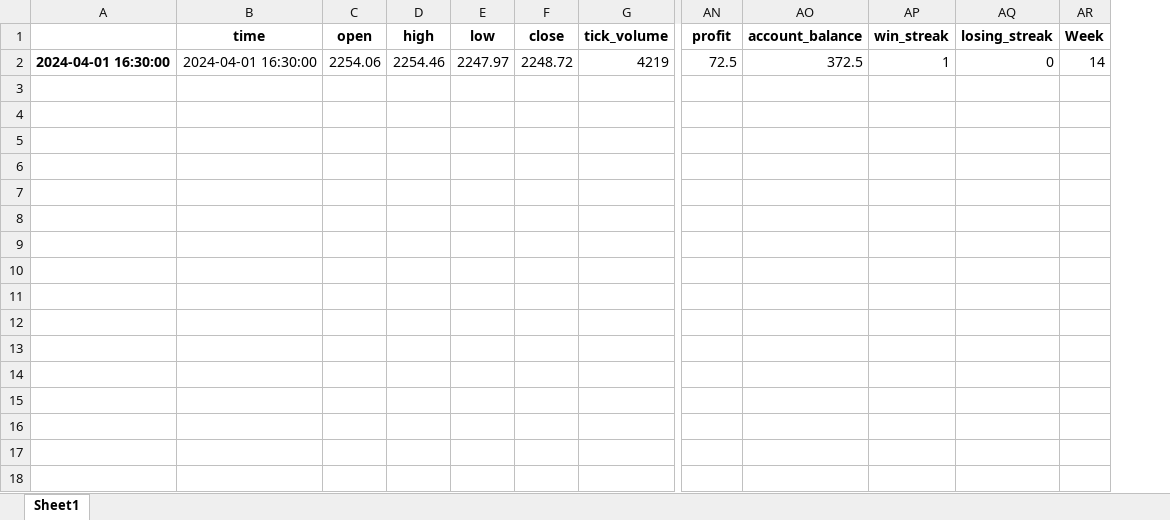
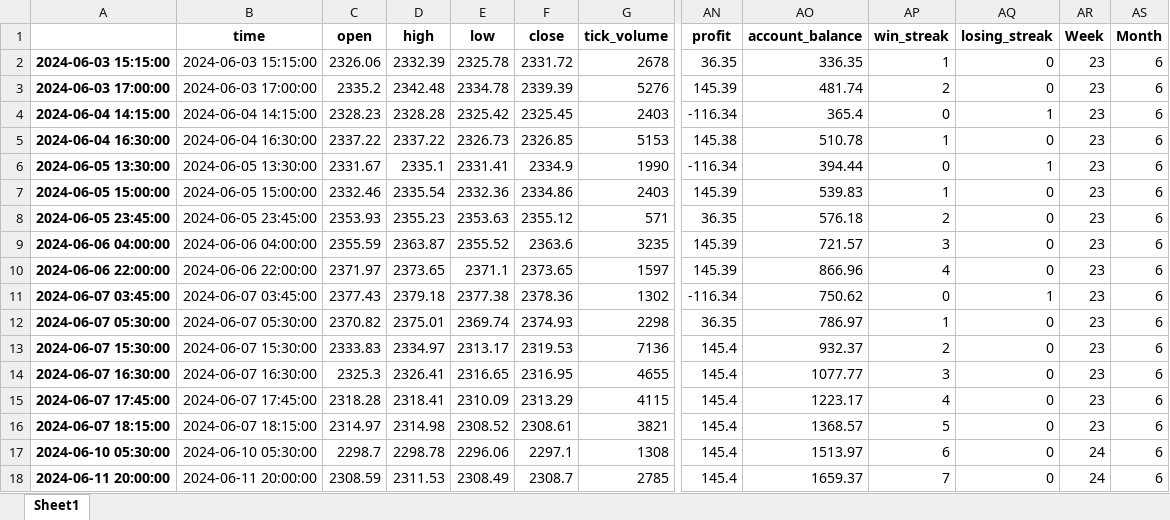
Before and after one commit to TafaraBean/Trade, an Excel workbook: filtered_excel_df.xlsx, sheet Sheet1, drawn as a sheet; only a part is shown, gaps mark what is left out; values as stored, in another font and other column widths than the file's, no borders; removed rows and columns are numbered as before the commit, all else as after; rows hold the shown columns only; the diff covers the shown part only; the diff names each change by its address in the sheet, - before the commit and + after, or states it on an @@ line.

```diff
--- a/filtered_excel_df.xlsx (sheet Sheet1)
+++ b/filtered_excel_df.xlsx (sheet Sheet1)
-column A, empty
+column A, empty
+column AS (Month), empty
-row 2: 2024-04-01 16:30:00 | 2024-04-01 16:30:00 | 2254.06 | 2254.46 | 2247.97 | 2248.72 | 4219 | 72.5 | 372.5 | 1 | 0 | 14
+row 2: 2024-06-03 15:15:00 | 2024-06-03 15:15:00 | 2326.06 | 2332.39 | 2325.78 | 2331.72 | 2678 | 36.35 | 336.35 | 1 | 0 | 23 | 6
+row 3: 2024-06-03 17:00:00 | 2024-06-03 17:00:00 | 2335.2 | 2342.48 | 2334.78 | 2339.39 | 5276 | 145.39 | 481.74 | 2 | 0 | 23 | 6
+row 4: 2024-06-04 14:15:00 | 2024-06-04 14:15:00 | 2328.23 | 2328.28 | 2325.42 | 2325.45 | 2403 | -116.34 | 365.4 | 0 | 1 | 23 | 6
+row 5: 2024-06-04 16:30:00 | 2024-06-04 16:30:00 | 2337.22 | 2337.22 | 2326.73 | 2326.85 | 5153 | 145.38 | 510.78 | 1 | 0 | 23 | 6
+row 6: 2024-06-05 13:30:00 | 2024-06-05 13:30:00 | 2331.67 | 2335.1 | 2331.41 | 2334.9 | 1990 | -116.34 | 394.44 | 0 | 1 | 23 | 6
+row 7: 2024-06-05 15:00:00 | 2024-06-05 15:00:00 | 2332.46 | 2335.54 | 2332.36 | 2334.86 | 2403 | 145.39 | 539.83 | 1 | 0 | 23 | 6
+row 8: 2024-06-05 23:45:00 | 2024-06-05 23:45:00 | 2353.93 | 2355.23 | 2353.63 | 2355.12 | 571 | 36.35 | 576.18 | 2 | 0 | 23 | 6
+row 9: 2024-06-06 04:00:00 | 2024-06-06 04:00:00 | 2355.59 | 2363.87 | 2355.52 | 2363.6 | 3235 | 145.39 | 721.57 | 3 | 0 | 23 | 6
+row 10: 2024-06-06 22:00:00 | 2024-06-06 22:00:00 | 2371.97 | 2373.65 | 2371.1 | 2373.65 | 1597 | 145.39 | 866.96 | 4 | 0 | 23 | 6
+row 11: 2024-06-07 03:45:00 | 2024-06-07 03:45:00 | 2377.43 | 2379.18 | 2377.38 | 2378.36 | 1302 | -116.34 | 750.62 | 0 | 1 | 23 | 6
+row 12: 2024-06-07 05:30:00 | 2024-06-07 05:30:00 | 2370.82 | 2375.01 | 2369.74 | 2374.93 | 2298 | 36.35 | 786.97 | 1 | 0 | 23 | 6
+row 13: 2024-06-07 15:30:00 | 2024-06-07 15:30:00 | 2333.83 | 2334.97 | 2313.17 | 2319.53 | 7136 | 145.4 | 932.37 | 2 | 0 | 23 | 6
+row 14: 2024-06-07 16:30:00 | 2024-06-07 16:30:00 | 2325.3 | 2326.41 | 2316.65 | 2316.95 | 4655 | 145.4 | 1077.77 | 3 | 0 | 23 | 6
+row 15: 2024-06-07 17:45:00 | 2024-06-07 17:45:00 | 2318.28 | 2318.41 | 2310.09 | 2313.29 | 4115 | 145.4 | 1223.17 | 4 | 0 | 23 | 6
+row 16: 2024-06-07 18:15:00 | 2024-06-07 18:15:00 | 2314.97 | 2314.98 | 2308.52 | 2308.61 | 3821 | 145.4 | 1368.57 | 5 | 0 | 23 | 6
+row 17: 2024-06-10 05:30:00 | 2024-06-10 05:30:00 | 2298.7 | 2298.78 | 2296.06 | 2297.1 | 1308 | 145.4 | 1513.97 | 6 | 0 | 24 | 6
+row 18: 2024-06-11 20:00:00 | 2024-06-11 20:00:00 | 2308.59 | 2311.53 | 2308.49 | 2308.7 | 2785 | 145.4 | 1659.37 | 7 | 0 | 24 | 6
```
Also changed, not shown: 22 added rows elsewhere in this sheet, 2 other files.
